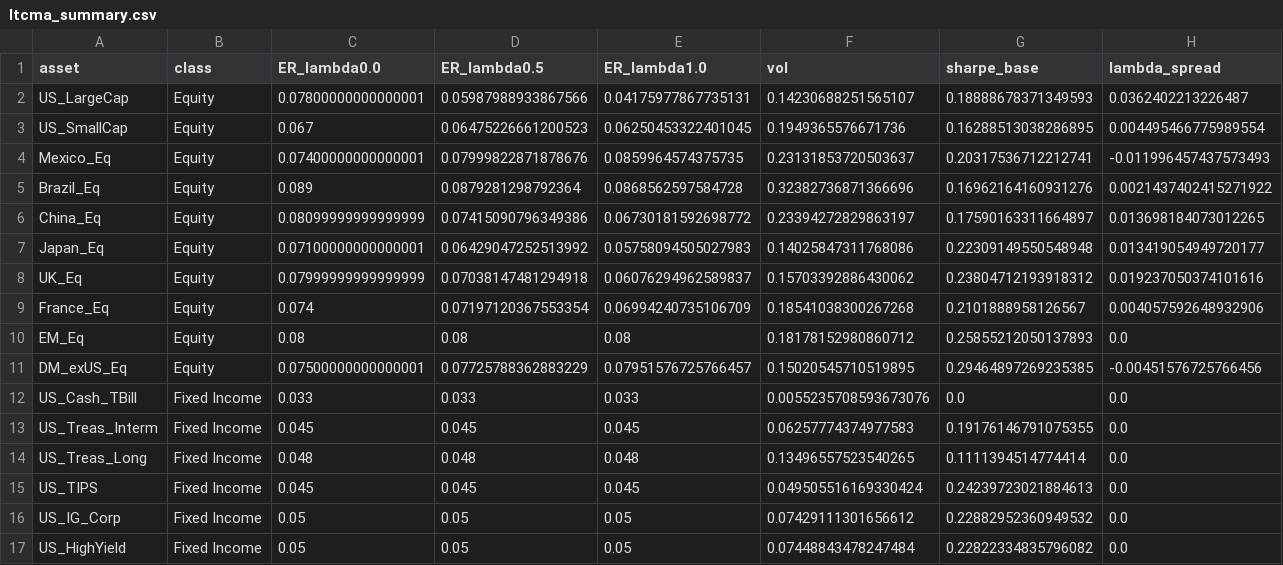
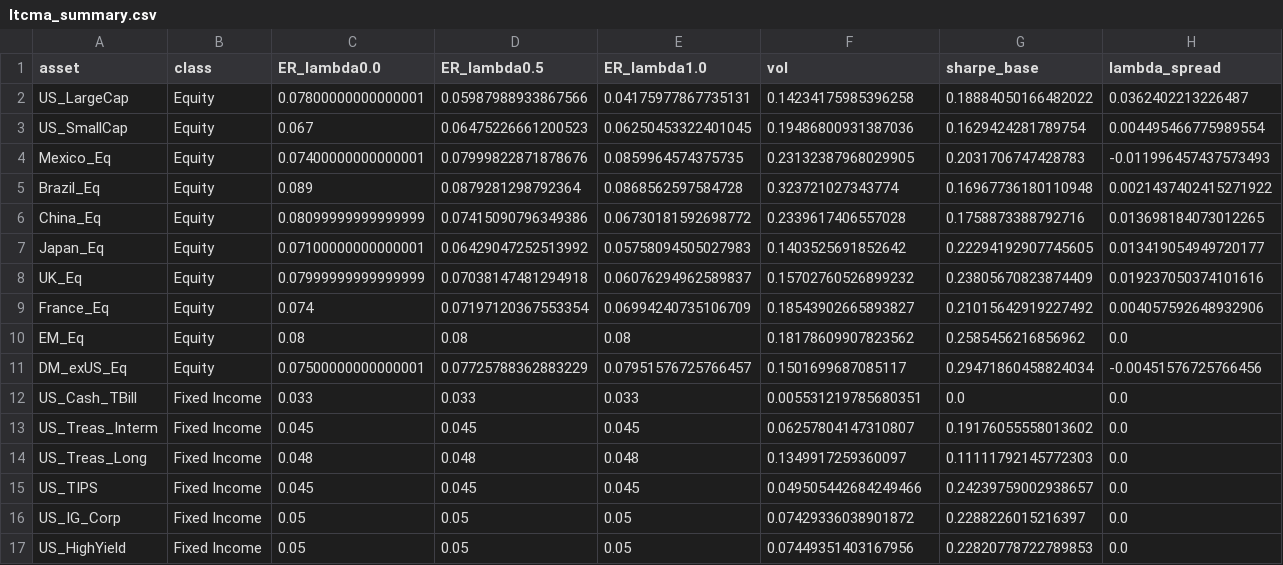
Before and after one commit to DuiArte/ltcma, a CSV file: data/ltcma_summary.csv, drawn as a sheet; only a part is shown; the diff covers the shown part only.

```diff
--- a/data/ltcma_summary.csv
+++ b/data/ltcma_summary.csv
@@ -1,17 +1,17 @@
 asset,class,ER_lambda0.0,ER_lambda0.5,ER_lambda1.0,vol,sharpe_base,lambda_spread
-US_LargeCap,Equity,0.07800000000000001,0.05987988933867566,0.04175977867735131,0.14230688251565107,0.18888678371349593,0.0362402213226487
-US_SmallCap,Equity,0.067,0.06475226661200523,0.06250453322401045,0.1949365576671736,0.16288513038286895,0.004495466775989554
-Mexico_Eq,Equity,0.07400000000000001,0.07999822871878676,0.0859964574375735,0.23131853720503637,0.20317536712212741,-0.011996457437573493
-Brazil_Eq,Equity,0.089,0.0879281298792364,0.0868562597584728,0.32382736871366696,0.16962164160931276,0.0021437402415271922
-China_Eq,Equity,0.08099999999999999,0.07415090796349386,0.06730181592698772,0.23394272829863197,0.17590163311664897,0.013698184073012265
-Japan_Eq,Equity,0.07100000000000001,0.06429047252513992,0.05758094505027983,0.14025847311768086,0.22309149550548948,0.013419054949720177
-UK_Eq,Equity,0.07999999999999999,0.07038147481294918,0.06076294962589837,0.15703392886430062,0.23804712193918312,0.019237050374101616
-France_Eq,Equity,0.074,0.07197120367553354,0.06994240735106709,0.18541038300267268,0.2101888958126567,0.004057592648932906
-EM_Eq,Equity,0.08,0.08,0.08,0.18178152980860712,0.25855212050137893,0.0
-DM_exUS_Eq,Equity,0.07500000000000001,0.07725788362883229,0.07951576725766457,0.15020545710519895,0.29464897269235385,-0.00451576725766456
-US_Cash_TBill,Fixed Income,0.033,0.033,0.033,0.0055235708593673076,0.0,0.0
-US_Treas_Interm,Fixed Income,0.045,0.045,0.045,0.06257774374977583,0.19176146791075355,0.0
-US_Treas_Long,Fixed Income,0.048,0.048,0.048,0.13496557523540265,0.1111394514774414,0.0
-US_TIPS,Fixed Income,0.045,0.045,0.045,0.049505516169330424,0.24239723021884613,0.0
-US_IG_Corp,Fixed Income,0.05,0.05,0.05,0.07429111301656612,0.22882952360949532,0.0
-US_HighYield,Fixed Income,0.05,0.05,0.05,0.07448843478247484,0.22822334835796082,0.0
+US_LargeCap,Equity,0.07800000000000001,0.05987988933867566,0.04175977867735131,0.14234175985396258,0.18884050166482022,0.0362402213226487
+US_SmallCap,Equity,0.067,0.06475226661200523,0.06250453322401045,0.19486800931387036,0.1629424281789754,0.004495466775989554
+Mexico_Eq,Equity,0.07400000000000001,0.07999822871878676,0.0859964574375735,0.23132387968029905,0.2031706747428783,-0.011996457437573493
+Brazil_Eq,Equity,0.089,0.0879281298792364,0.0868562597584728,0.323721027343774,0.16967736180110948,0.0021437402415271922
+China_Eq,Equity,0.08099999999999999,0.07415090796349386,0.06730181592698772,0.2339617406557028,0.1758873388792716,0.013698184073012265
+Japan_Eq,Equity,0.07100000000000001,0.06429047252513992,0.05758094505027983,0.1403525691852642,0.22294192907745605,0.013419054949720177
+UK_Eq,Equity,0.07999999999999999,0.07038147481294918,0.06076294962589837,0.15702760526899232,0.23805670823874409,0.019237050374101616
+France_Eq,Equity,0.074,0.07197120367553354,0.06994240735106709,0.18543902665893827,0.21015642919227492,0.004057592648932906
+EM_Eq,Equity,0.08,0.08,0.08,0.18178609907823562,0.2585456216856962,0.0
+DM_exUS_Eq,Equity,0.07500000000000001,0.07725788362883229,0.07951576725766457,0.1501699687085117,0.29471860458824034,-0.00451576725766456
+US_Cash_TBill,Fixed Income,0.033,0.033,0.033,0.005531219785680351,0.0,0.0
+US_Treas_Interm,Fixed Income,0.045,0.045,0.045,0.06257804147310807,0.19176055558013602,0.0
+US_Treas_Long,Fixed Income,0.048,0.048,0.048,0.1349917259360097,0.11111792145772303,0.0
+US_TIPS,Fixed Income,0.045,0.045,0.045,0.049505442684249466,0.24239759002938657,0.0
+US_IG_Corp,Fixed Income,0.05,0.05,0.05,0.07429336038901872,0.2288226015216397,0.0
+US_HighYield,Fixed Income,0.05,0.05,0.05,0.07449351403167956,0.22820778722789853,0.0
```
Also changed, not shown: 13 edited cells elsewhere in this file, data/longhistory/damodaran_annual.csv, data/ltcma_corr_v2.csv, 14 other files.
